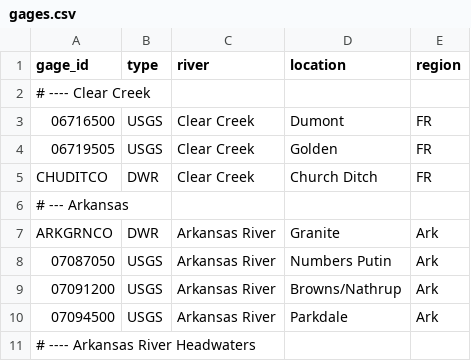
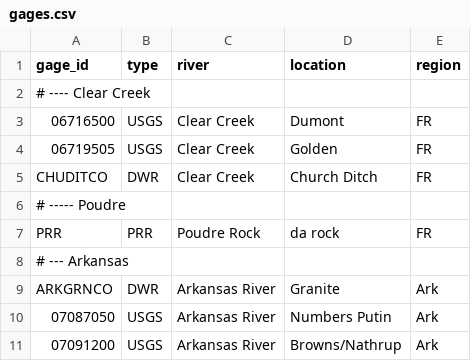
Before and after one commit to mikebannis/rivergraphs, a CSV file: app/gages.csv, drawn as a sheet; only a part is shown; the shorter side is filled out with more unchanged rows; the diff names each change by its address in the sheet, - before the commit and + after, or states it on an @@ line.

Commit message:
Pull PRR data

```diff
--- a/app/gages.csv
+++ b/app/gages.csv
+row 6: # ----- Poudre
+row 7: PRR | PRR | Poudre Rock | da rock | FR
```
Also changed, not shown: 2 other files.
